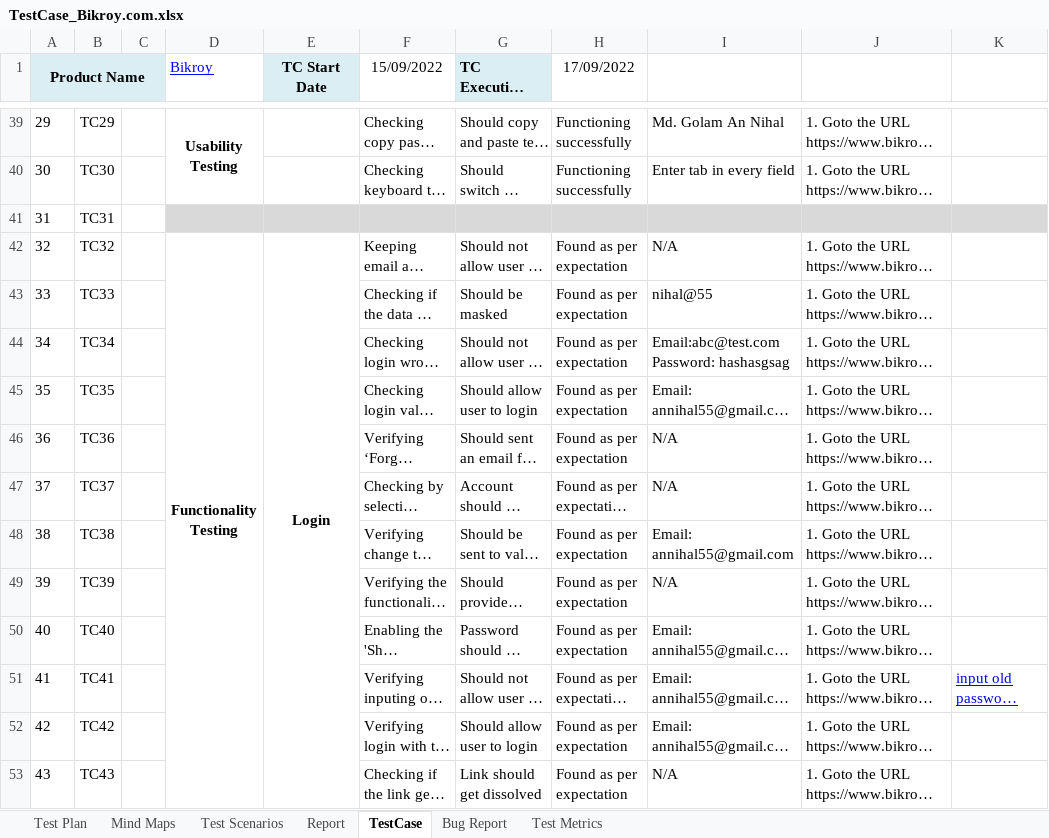
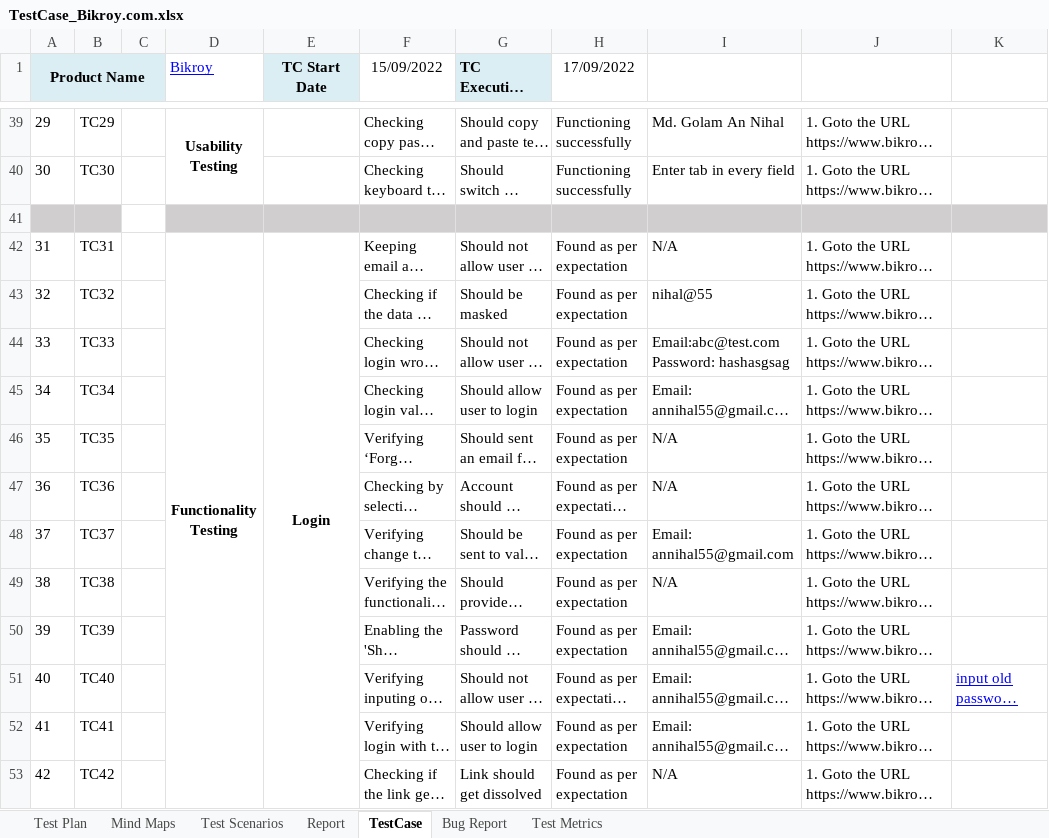
Before and after one commit to An-Nihal/Manual-Testing--Test-Cases-with-Scenarios--Mindmaps--Reports---Test-Metrics-, an Excel workbook: Manual Testing (Bikroy.com)/TestCase_Bikroy.com.xlsx, sheet TestCase, drawn as a sheet; only a part is shown, gaps mark what is left out; long unchanged cells end in …; values as stored, in another font and other column widths than the file's, no borders; conditional formats not drawn; rows hold the shown columns only; the diff covers the shown part only; the diff names each change by its address in the sheet, - before the commit and + after, or states it on an @@ line.

Commit message:
Update TestCase_Bikroy.com.xlsx

```diff
--- a/Manual Testing (Bikroy.com)/TestCase_Bikroy.com.xlsx (sheet TestCase)
+++ b/Manual Testing (Bikroy.com)/TestCase_Bikroy.com.xlsx (sheet TestCase)
-row 41: 31 | TC31
+row 41: (empty)
-A41:B41 fill: none
+A41:B41 fill: #D0CECE
@@ column A (Product Name) renumbered between rows 42 and 107 @@
-B42: TC32
+B42: TC31
-B43: TC33
+B43: TC32
-B44: TC34
+B44: TC33
-B45: TC35
+B45: TC34
-B46: TC36
+B46: TC35
-B47: TC37
+B47: TC36
-B48: TC38
+B48: TC37
-B49: TC39
+B49: TC38
-B50: TC40
+B50: TC39
-B51: TC41
+B51: TC40
-B52: TC42
+B52: TC41
-B53: TC43
+B53: TC42
```
Also changed, not shown: 3 added rows, 3 removed rows, 8 edited cells, cell formats and merged cells elsewhere in this sheet, sheet Report, sheet Bug Report, sheet Test Metrics, sheet Test Scenarios, formulas that keep their value, charts or pictures.
